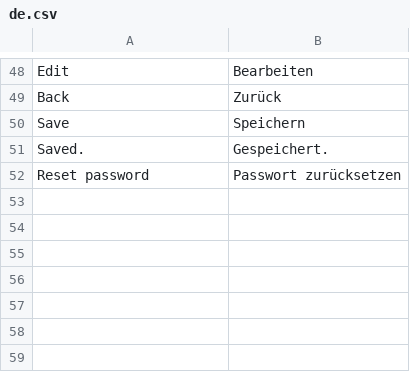
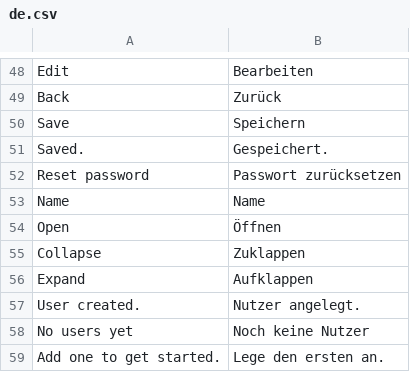
Before and after one commit to libertalia-eu/compass_admin, a CSV file: compass_admin/translations/de.csv, drawn as a sheet; only a part is shown, gaps mark what is left out; the diff names each change by its address in the sheet, - before the commit and + after, or states it on an @@ line.

Commit message:
refactor(admin): rebuild the pages on the CRM layout with frappe-ui parts
Sidebar with SidebarHeader and SidebarCollapseToggle, breadcrumbs in the
page header, ListView for the users, dialogs with an actions slot and
toasts instead of inline notices.

```diff
--- a/compass_admin/translations/de.csv
+++ b/compass_admin/translations/de.csv
+row 53: Name | Name
+row 54: Open | Öffnen
+row 55: Collapse | Zuklappen
+row 56: Expand | Aufklappen
+row 57: User created. | Nutzer angelegt.
+row 58: No users yet | Noch keine Nutzer
+row 59: Add one to get started. | Lege den ersten an.
```
Also changed, not shown: 4 other files.
